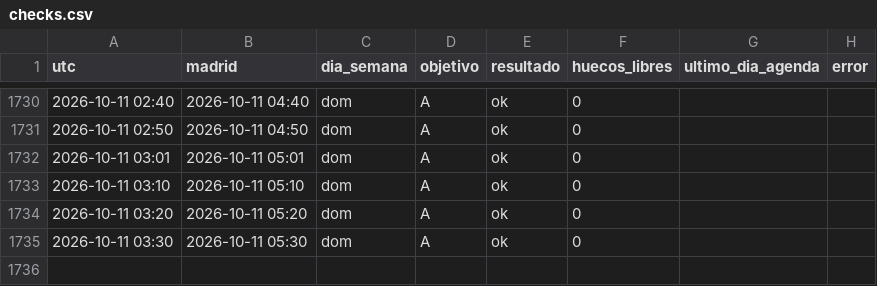
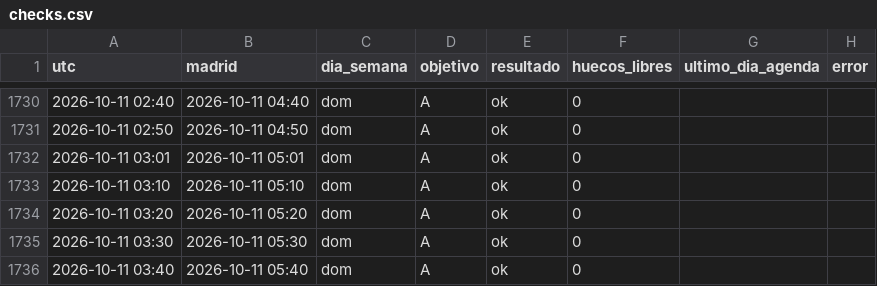
Before and after one commit to neemgoca/sync-log, a CSV file: data/checks.csv, drawn as a sheet; only a part is shown, gaps mark what is left out; the diff names each change by its address in the sheet, - before the commit and + after, or states it on an @@ line.

Commit message:
check 2026-10-11 03:40

```diff
--- a/data/checks.csv
+++ b/data/checks.csv
+row 1736: 2026-10-11 03:40 | 2026-10-11 05:40 | dom | A | ok | 0
```
